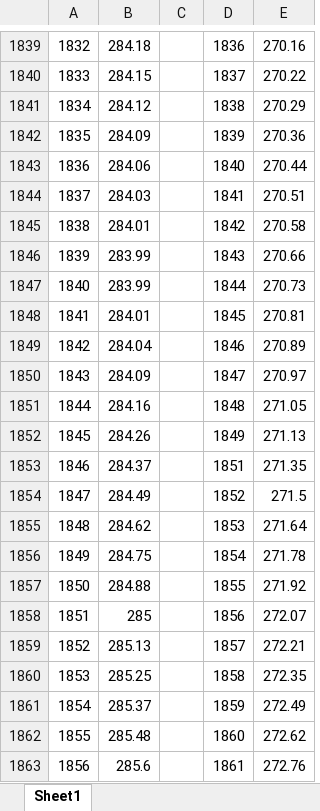
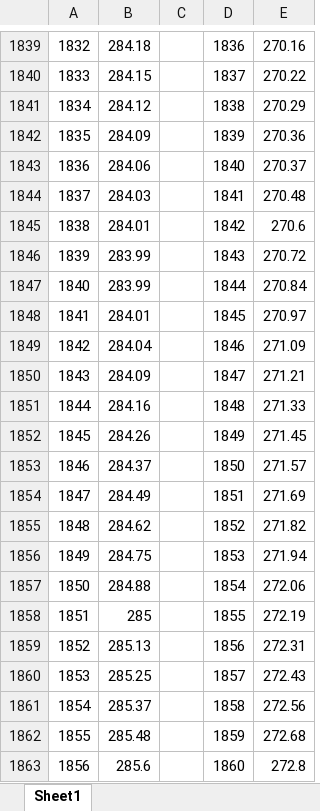
Before and after one commit to climate-resource/CMIP-GHG-Concentration-Generation, an Excel workbook: data/raw/menking-et-al-2025/spline-fits-for-ZN_CMIP7.xlsx, sheet Sheet1, drawn as a sheet; only a part is shown, gaps mark what is left out; values as stored, in another font and other column widths than the file's, no borders; the diff covers the shown part only; the diff names each change by its address in the sheet, - before the commit and + after, or states it on an @@ line.

Commit message:
Add new Menking data

```diff
--- a/data/raw/menking-et-al-2025/spline-fits-for-ZN_CMIP7.xlsx (sheet Sheet1)
+++ b/data/raw/menking-et-al-2025/spline-fits-for-ZN_CMIP7.xlsx (sheet Sheet1)
-E1843: 270.44
+E1843: 270.37
-E1844: 270.51
+E1844: 270.48
-E1845: 270.58
+E1845: 270.6
-E1846: 270.66
+E1846: 270.72
-E1847: 270.73
+E1847: 270.84
-E1848: 270.81
+E1848: 270.97
-E1849: 270.89
+E1849: 271.09
-E1850: 270.97
+E1850: 271.21
-E1851: 271.05
+E1851: 271.33
-E1852: 271.13
+E1852: 271.45
-D1853: 1851
+D1853: 1850
-E1853: 271.35
+E1853: 271.57
-D1854: 1852
+D1854: 1851
-E1854: 271.5
+E1854: 271.69
-D1855: 1853
+D1855: 1852
-E1855: 271.64
+E1855: 271.82
-D1856: 1854
+D1856: 1853
-E1856: 271.78
+E1856: 271.94
-D1857: 1855
+D1857: 1854
-E1857: 271.92
+E1857: 272.06
-D1858: 1856
+D1858: 1855
-E1858: 272.07
+E1858: 272.19
-D1859: 1857
+D1859: 1856
-E1859: 272.21
+E1859: 272.31
-D1860: 1858
+D1860: 1857
-E1860: 272.35
+E1860: 272.43
-D1861: 1859
+D1861: 1858
-E1861: 272.49
+E1861: 272.56
-D1862: 1860
+D1862: 1859
-E1862: 272.62
+E1862: 272.68
-D1863: 1861
+D1863: 1860
-E1863: 272.76
+E1863: 272.8
```
Also changed, not shown: 329 edited cells elsewhere in this sheet, 3 other files.
